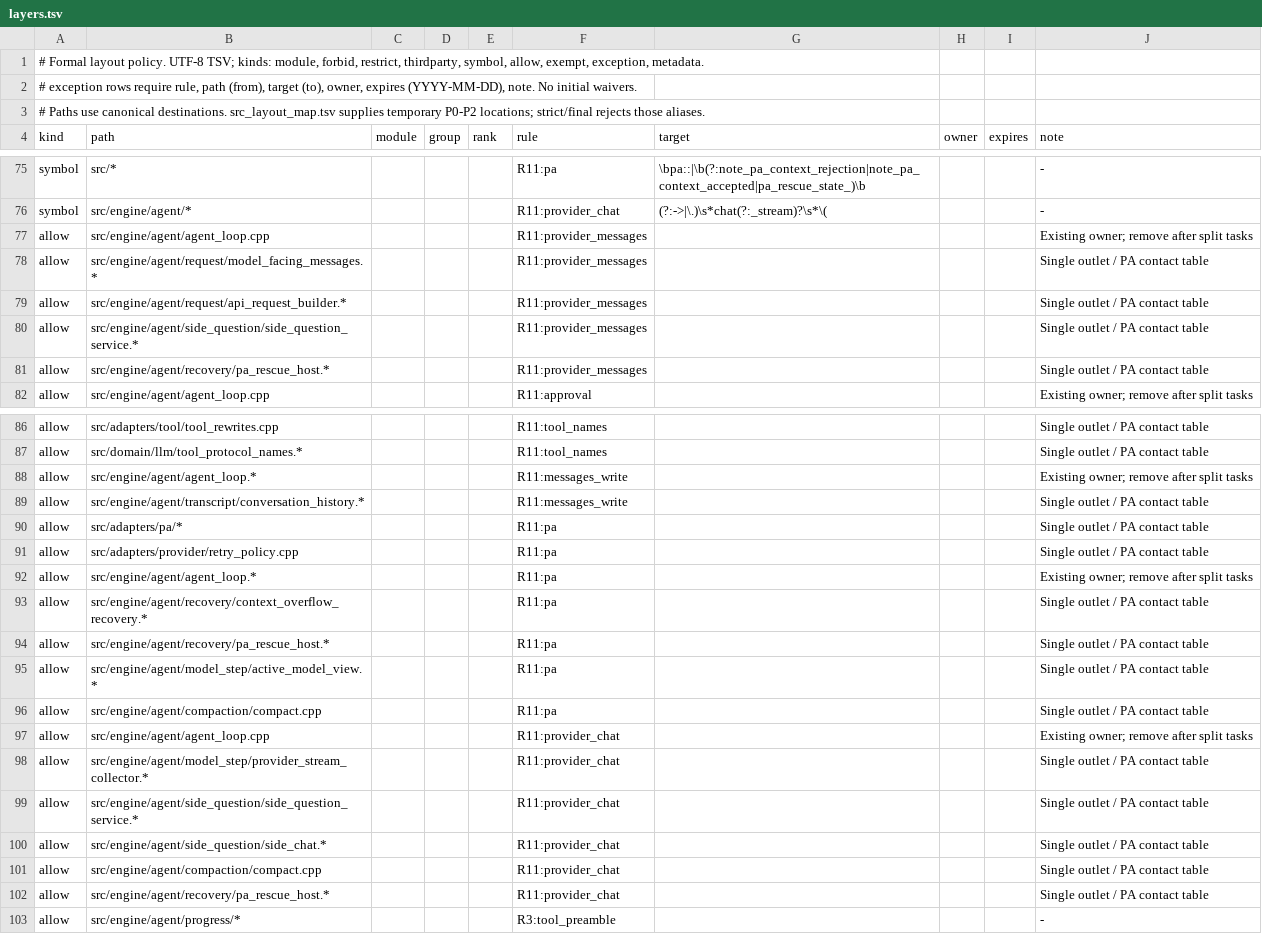
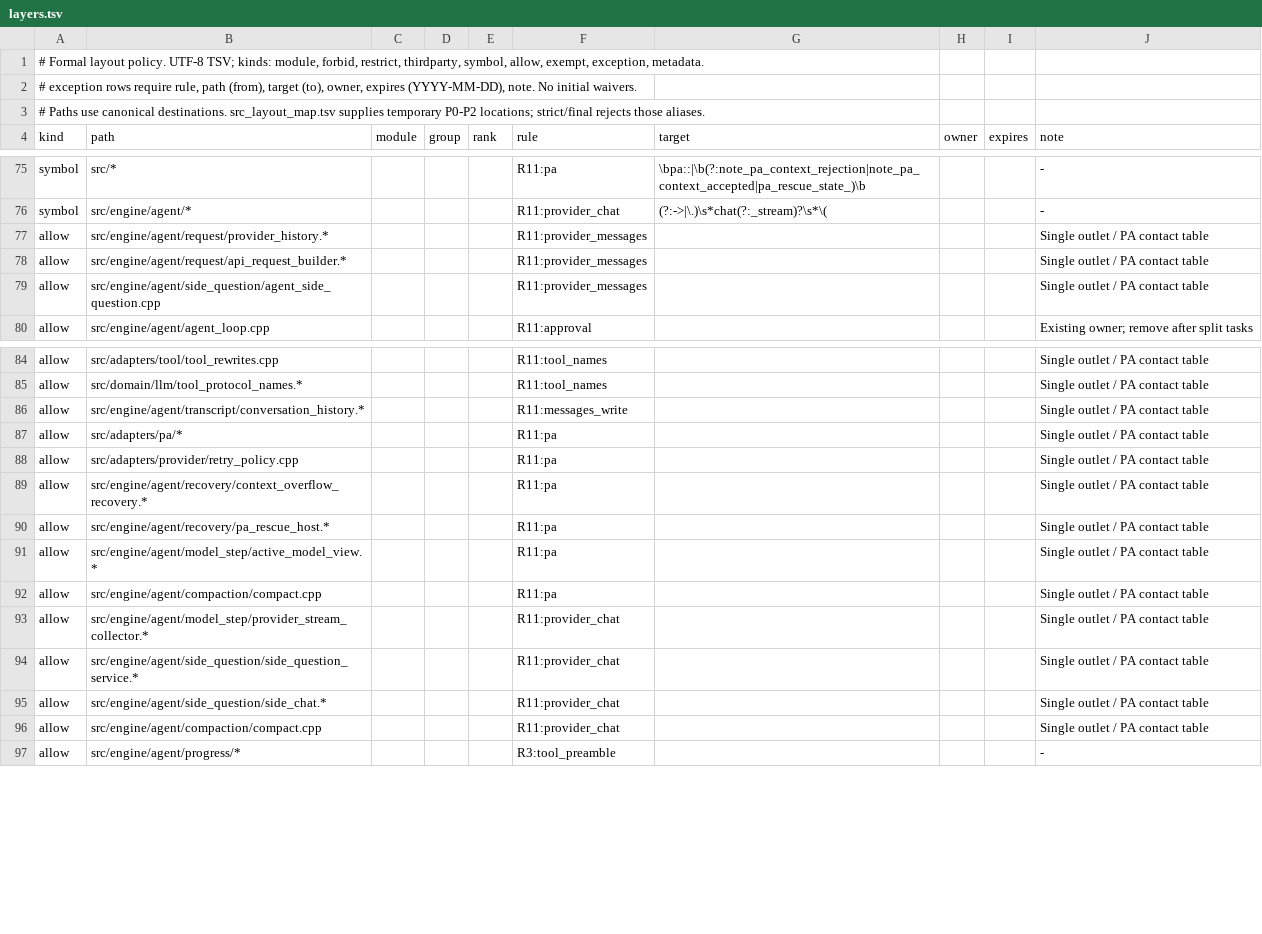
Before and after one commit to tmoonlight/acecode, a TSV file: src/layers.tsv, drawn as a sheet; only a part is shown, gaps mark what is left out.

Commit message:
refactor20260927(agent-loop/A-11): Isolate compaction and PA rescue policy
Part of the complete phase-one implementation validated together on Windows.
Validation: 5294 passed, 9 skipped, 0 failed (5303 executed); 489 focused ASan tests passed; strict architecture and OpenSpec checks passed.
Details: openspec/changes/refactor20260927-restructure-src-layers/verification/windows-phase1-validation.md
Cloud CI is launched after final delivery; remaining manual checks and legacy-ref migrations are deferred.

```diff
--- a/src/layers.tsv
+++ b/src/layers.tsv
@@ -76,7 +76,5 @@ symbol	src/*				R11:pa	\bpa::|\b(?:note_pa_context_rejection|note_pa_context_acc
 symbol	src/engine/agent/*				R11:provider_chat	(?:->|\.)\s*chat(?:_stream)?\s*\(			-
-allow	src/engine/agent/agent_loop.cpp				R11:provider_messages				Existing owner; remove after split tasks
-allow	src/engine/agent/request/model_facing_messages.*				R11:provider_messages				Single outlet / PA contact table
+allow	src/engine/agent/request/provider_history.*				R11:provider_messages				Single outlet / PA contact table
 allow	src/engine/agent/request/api_request_builder.*				R11:provider_messages				Single outlet / PA contact table
-allow	src/engine/agent/side_question/side_question_service.*				R11:provider_messages				Single outlet / PA contact table
-allow	src/engine/agent/recovery/pa_rescue_host.*				R11:provider_messages				Single outlet / PA contact table
+allow	src/engine/agent/side_question/agent_side_question.cpp				R11:provider_messages				Single outlet / PA contact table
 allow	src/engine/agent/agent_loop.cpp				R11:approval				Existing owner; remove after split tasks
@@ -87,3 +85,2 @@ allow	src/adapters/tool/tool_rewrites.cpp				R11:tool_names				Single outlet / P
 allow	src/domain/llm/tool_protocol_names.*				R11:tool_names				Single outlet / PA contact table
-allow	src/engine/agent/agent_loop.*				R11:messages_write				Existing owner; remove after split tasks
 allow	src/engine/agent/transcript/conversation_history.*				R11:messages_write				Single outlet / PA contact table
@@ -91,3 +88,2 @@ allow	src/adapters/pa/*				R11:pa				Single outlet / PA contact table
 allow	src/adapters/provider/retry_policy.cpp				R11:pa				Single outlet / PA contact table
-allow	src/engine/agent/agent_loop.*				R11:pa				Existing owner; remove after split tasks
 allow	src/engine/agent/recovery/context_overflow_recovery.*				R11:pa				Single outlet / PA contact table
@@ -96,3 +92,2 @@ allow	src/engine/agent/model_step/active_model_view.*				R11:pa				Single outlet
 allow	src/engine/agent/compaction/compact.cpp				R11:pa				Single outlet / PA contact table
-allow	src/engine/agent/agent_loop.cpp				R11:provider_chat				Existing owner; remove after split tasks
 allow	src/engine/agent/model_step/provider_stream_collector.*				R11:provider_chat				Single outlet / PA contact table
@@ -101,3 +96,2 @@ allow	src/engine/agent/side_question/side_chat.*				R11:provider_chat				Single
 allow	src/engine/agent/compaction/compact.cpp				R11:provider_chat				Single outlet / PA contact table
-allow	src/engine/agent/recovery/pa_rescue_host.*				R11:provider_chat				Single outlet / PA contact table
 allow	src/engine/agent/progress/*				R3:tool_preamble				-
```
Also changed, not shown: 26 other files.
